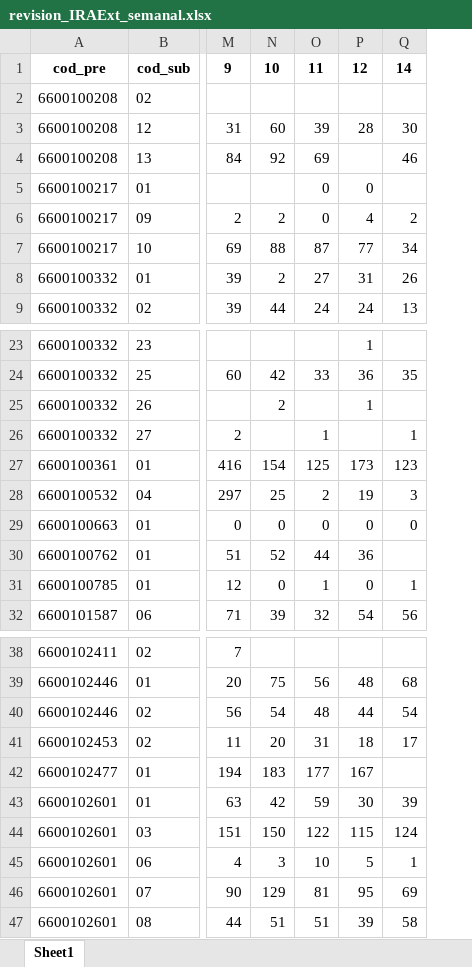
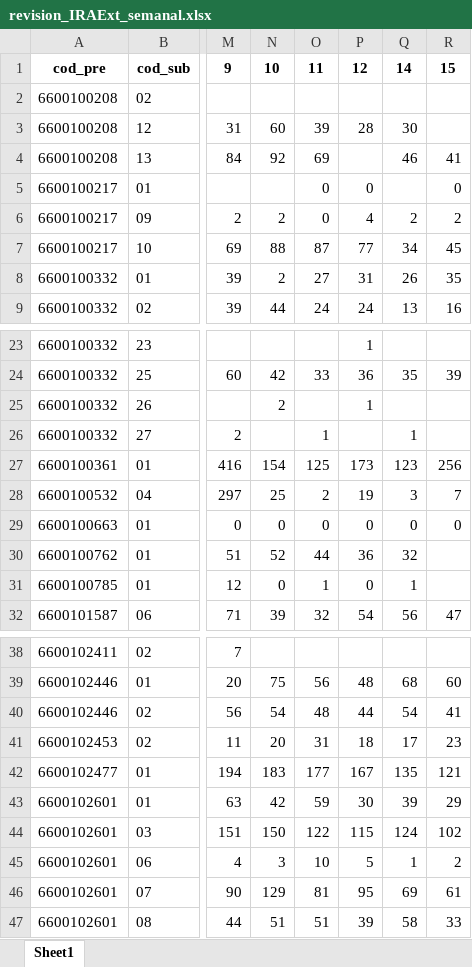
Before and after one commit to sivigilaper/Boletin_epi, an Excel workbook: Boletin_ Epi_Pereira/Datos/revision_IRAExt_semanal.xlsx, sheet Sheet1, drawn as a sheet; only a part is shown, gaps mark what is left out; values as stored, in another font and other column widths than the file's, no borders; the diff names each change by its address in the sheet, - before the commit and + after, or states it on an @@ line.

Commit message:
semana 15 de 2026

```diff
--- a/Boletin_ Epi_Pereira/Datos/revision_IRAExt_semanal.xlsx (sheet Sheet1)
+++ b/Boletin_ Epi_Pereira/Datos/revision_IRAExt_semanal.xlsx (sheet Sheet1)
+column R, rows 1-9: 15 |  |  | 41 | 0 | 2 | 45 | 35 | 16; rows 24-32: 39 |  |  | 256 | 7 | 0 |  |  | 47; rows 39-47: 60 | 41 | 23 | 121 | 29 | 102 | 2 | 61 | 33
-Q30: (empty)
+Q30: 32
-Q42: (empty)
+Q42: 135
```
Also changed, not shown: Boletin_ Epi_Pereira/Datos/eda2018.xlsx, Boletin_ Epi_Pereira/Datos/poisson.xlsx, 8 other files.
